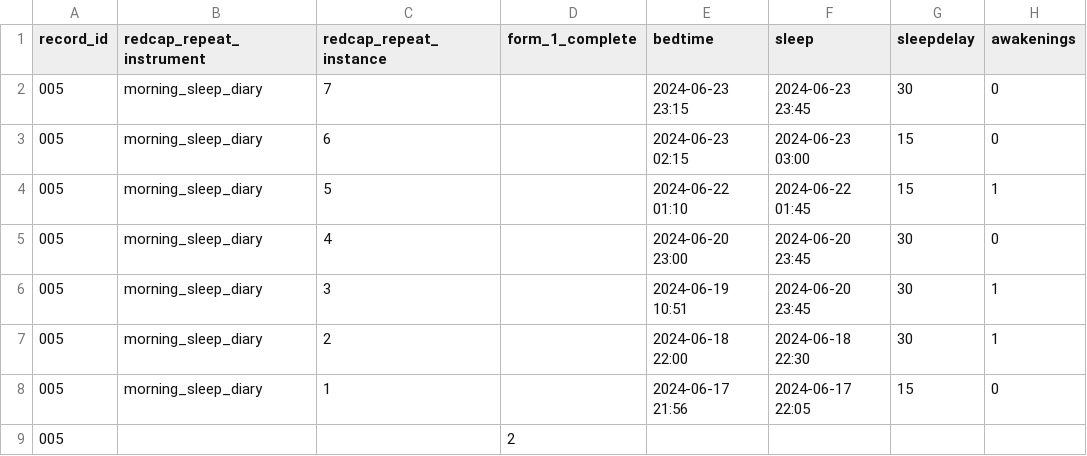
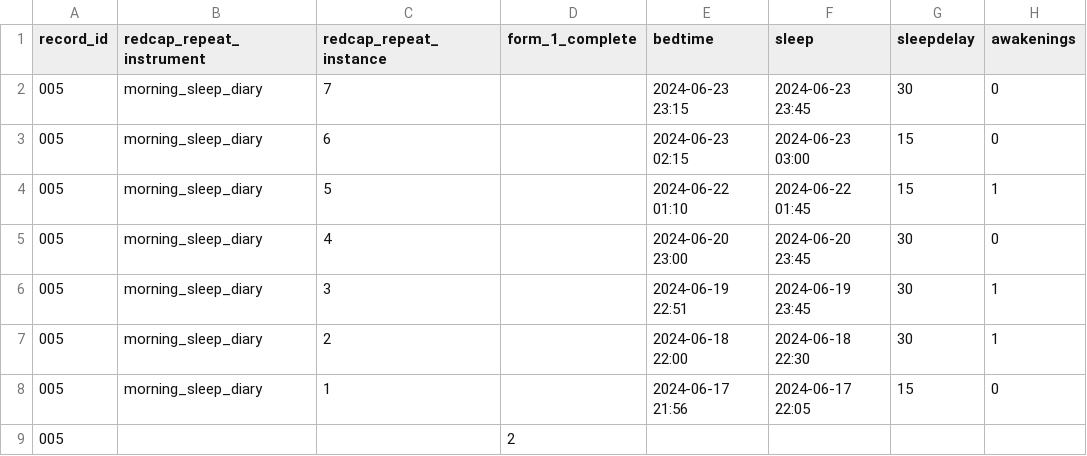
Before and after one commit to MeLiDosProject/HildenEtAl_Dataset_2025, a CSV file: data/raw/individual/ID 005/continuous/sleepdiary/005_MorningSleepDiary-005morningsleep_DATA_2024-06-24_0950.csv, drawn as a sheet; only a part is shown; the diff names each change by its address in the sheet, - before the commit and + after, or states it on an @@ line.

```diff
--- a/data/raw/individual/ID 005/continuous/sleepdiary/005_MorningSleepDiary-005morningsleep_DATA_2024-06-24_0950.csv
+++ b/data/raw/individual/ID 005/continuous/sleepdiary/005_MorningSleepDiary-005morningsleep_DATA_2024-06-24_0950.csv
-E6 (bedtime): 2024-06-19 10:51
+E6 (bedtime): 2024-06-19 22:51
-F6 (sleep): 2024-06-20 23:45
+F6 (sleep): 2024-06-19 23:45
```
Also changed, not shown: data/raw/individual/ID 002/continuous/sleepdiary/002_MorningSleepDiary-002morningsleep_DATA_2024-06-03_1224.csv, data/raw/individual/ID 003/continuous/sleepdiary/003_MorningSleepDiary-003morningsleep_DATA_2024-06-10_0915.csv, 2 other files.
